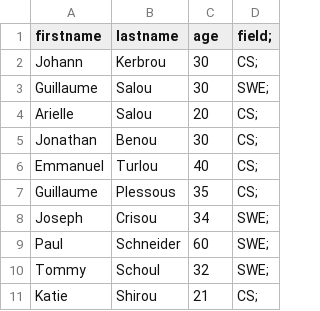
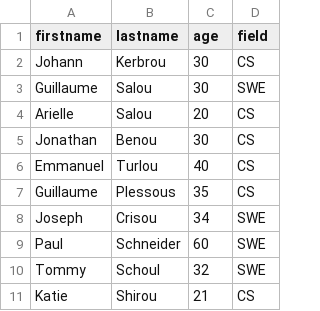
Before and after one commit to ndiritu-prisca/alx-backend-javascript, a CSV file: 0x05-Node_JS_basic/database.csv, drawn as a sheet.

```diff
--- a/0x05-Node_JS_basic/database.csv
+++ b/0x05-Node_JS_basic/database.csv
@@ -1,11 +1,11 @@
-firstname, lastname, age, field;
-Johann, Kerbrou, 30, CS;
-Guillaume, Salou, 30, SWE;
-Arielle, Salou, 20, CS;
-Jonathan, Benou, 30, CS;
-Emmanuel, Turlou, 40, CS;
-Guillaume, Plessous, 35, CS;
-Joseph, Crisou, 34, SWE;
-Paul, Schneider, 60, SWE;
-Tommy, Schoul, 32, SWE;
-Katie, Shirou, 21, CS;
+firstname,lastname,age,field
+Johann,Kerbrou,30,CS
+Guillaume,Salou,30,SWE
+Arielle,Salou,20,CS
+Jonathan,Benou,30,CS
+Emmanuel,Turlou,40,CS
+Guillaume,Plessous,35,CS
+Joseph,Crisou,34,SWE
+Paul,Schneider,60,SWE
+Tommy,Schoul,32,SWE
+Katie,Shirou,21,CS
```
Also changed, not shown: 2 other files.
